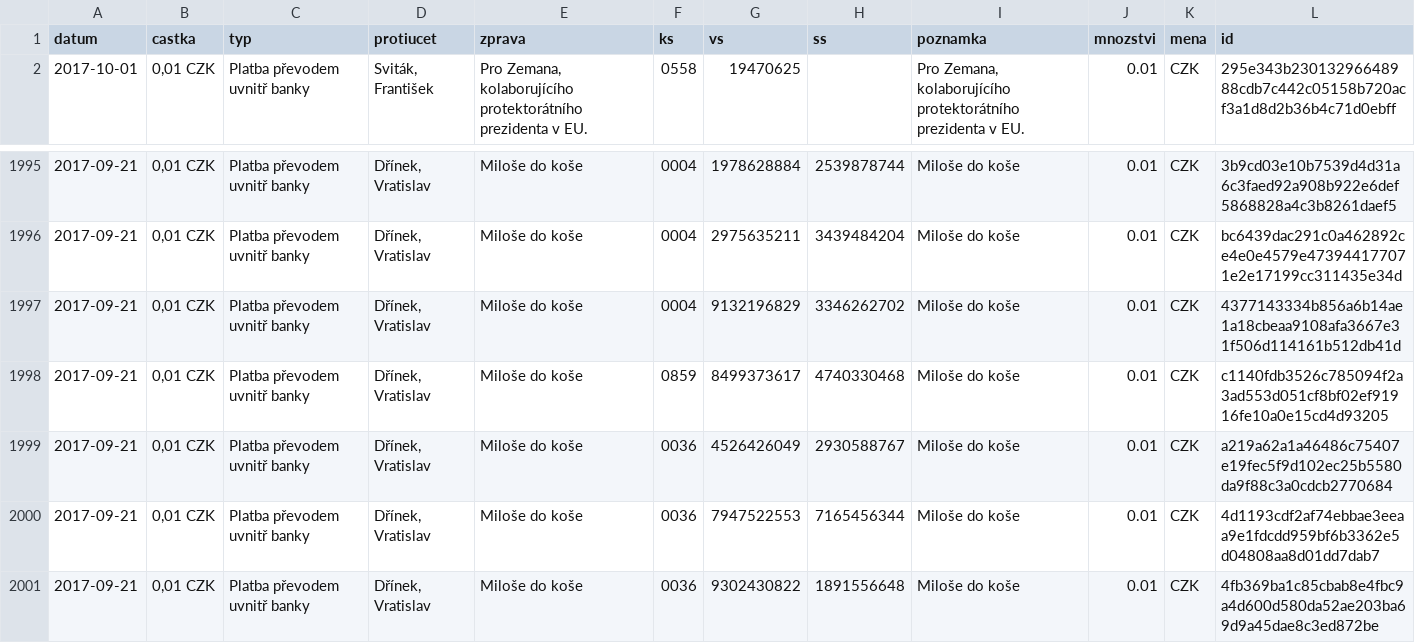
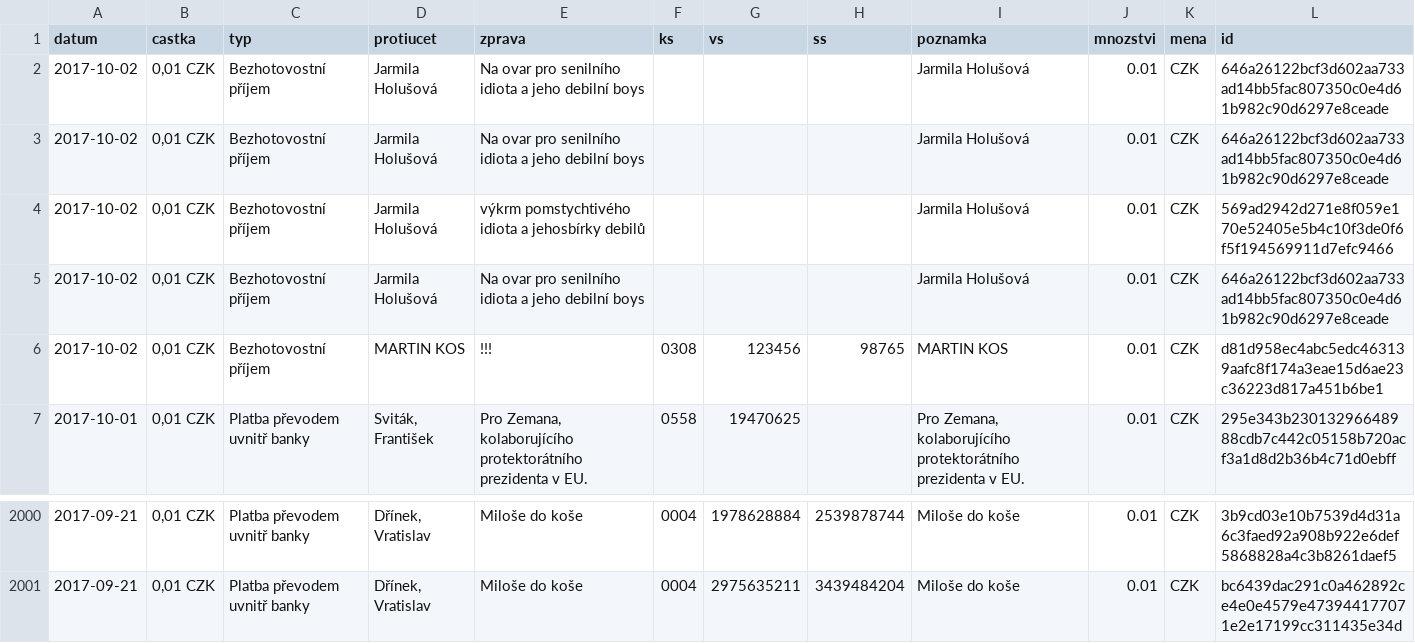
Before and after one commit to korczis/zeman-ucet, a CSV file: data/data.csv, drawn as a sheet; only a part is shown, gaps mark what is left out; removed rows and columns are numbered as before the commit, all else as after; the diff names each change by its address in the sheet, - before the commit and + after, or states it on an @@ line.

```diff
--- a/data/data.csv
+++ b/data/data.csv
+row 2: 2017-10-02 | 0,01 CZK | Bezhotovostní příjem | Jarmila Holušová | Na ovar pro senilního idiota a jeho debilní boys |  |  |  | Jarmila Holušová | 0.01 | CZK | 646a26122bcf3d602aa733ad14bb5fac807350c0e4d61b982c90d6297e8ceade
+row 3: 2017-10-02 | 0,01 CZK | Bezhotovostní příjem | Jarmila Holušová | Na ovar pro senilního idiota a jeho debilní boys |  |  |  | Jarmila Holušová | 0.01 | CZK | 646a26122bcf3d602aa733ad14bb5fac807350c0e4d61b982c90d6297e8ceade
+row 4: 2017-10-02 | 0,01 CZK | Bezhotovostní příjem | Jarmila Holušová | výkrm pomstychtivého idiota a jehosbírky debilů |  |  |  | Jarmila Holušová | 0.01 | CZK | 569ad2942d271e8f059e170e52405e5b4c10f3de0f6f5f194569911d7efc9466
+row 5: 2017-10-02 | 0,01 CZK | Bezhotovostní příjem | Jarmila Holušová | Na ovar pro senilního idiota a jeho debilní boys |  |  |  | Jarmila Holušová | 0.01 | CZK | 646a26122bcf3d602aa733ad14bb5fac807350c0e4d61b982c90d6297e8ceade
+row 6: 2017-10-02 | 0,01 CZK | Bezhotovostní příjem | MARTIN KOS | !!! | 0308 | 123456 | 98765 | MARTIN KOS | 0.01 | CZK | d81d958ec4abc5edc463139aafc8f174a3eae15d6ae23c36223d817a451b6be1
-row 1997: 2017-09-21 | 0,01 CZK | Platba převodem uvnitř banky | Dřínek, Vratislav | Miloše do koše | 0004 | 9132196829 | 3346262702 | Miloše do koše | 0.01 | CZK | 4377143334b856a6b14ae1a18cbeaa9108afa3667e31f506d114161b512db41d
-row 1998: 2017-09-21 | 0,01 CZK | Platba převodem uvnitř banky | Dřínek, Vratislav | Miloše do koše | 0859 | 8499373617 | 4740330468 | Miloše do koše | 0.01 | CZK | c1140fdb3526c785094f2a3ad553d051cf8bf02ef91916fe10a0e15cd4d93205
-row 1999: 2017-09-21 | 0,01 CZK | Platba převodem uvnitř banky | Dřínek, Vratislav | Miloše do koše | 0036 | 4526426049 | 2930588767 | Miloše do koše | 0.01 | CZK | a219a62a1a46486c75407e19fec5f9d102ec25b5580da9f88c3a0cdcb2770684
-row 2000: 2017-09-21 | 0,01 CZK | Platba převodem uvnitř banky | Dřínek, Vratislav | Miloše do koše | 0036 | 7947522553 | 7165456344 | Miloše do koše | 0.01 | CZK | 4d1193cdf2af74ebbae3eeaa9e1fdcdd959bf6b3362e5d04808aa8d01dd7dab7
-row 2001: 2017-09-21 | 0,01 CZK | Platba převodem uvnitř banky | Dřínek, Vratislav | Miloše do koše | 0036 | 9302430822 | 1891556648 | Miloše do koše | 0.01 | CZK | 4fb369ba1c85cbab8e4fbc9a4d600d580da52ae203ba69d9a45dae8c3ed872be
```
Also changed, not shown: 1 other file.
